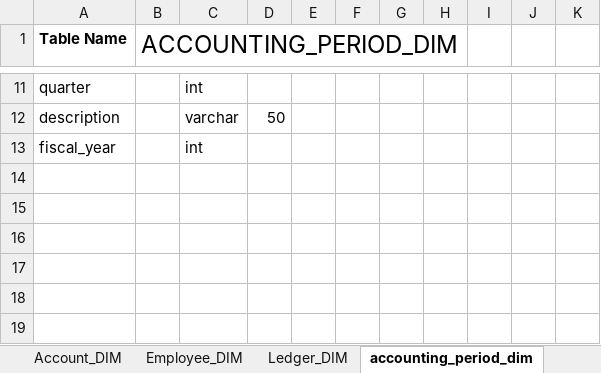
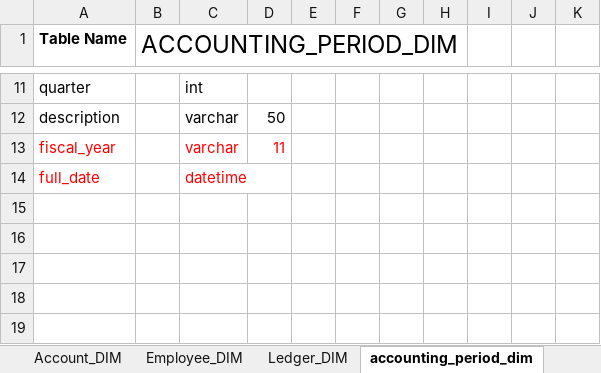
Before and after one commit to anglicaresa/ReportingWarehouse, an Excel workbook: Matrix_Bus/Finance_Bus_Matrix_v.1.xlsx, sheet accounting_period_dim, drawn as a sheet; only a part is shown, gaps mark what is left out; values as stored, in another font and other column widths than the file's, no borders; the diff names each change by its address in the sheet, - before the commit and + after, or states it on an @@ line.

```diff
--- a/Matrix_Bus/Finance_Bus_Matrix_v.1.xlsx (sheet accounting_period_dim)
+++ b/Matrix_Bus/Finance_Bus_Matrix_v.1.xlsx (sheet accounting_period_dim)
-A13 text colour: black
+A13 text colour: #FF0000
-C13: int
+C13: varchar
-C13 text colour: black
+C13 text colour: #FF0000
-D13: (empty)
+D13: 11
-row 14: (empty)
+row 14: full_date |  | datetime
```
Also changed, not shown: sheet debtor_fact, sheet Ledger_DIM, 2 other files.
